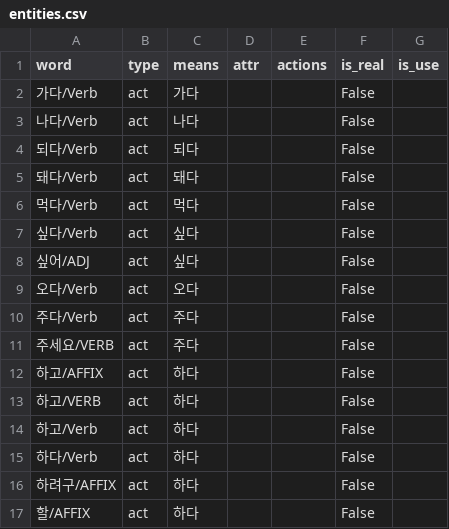
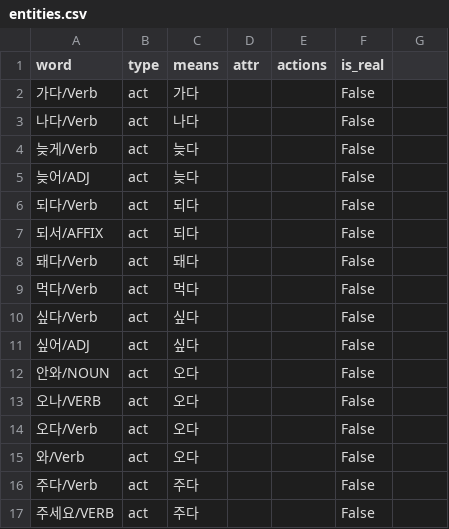
Before and after one commit to mypeacefulcode/systaxnet_chatbot, a CSV file: agent/data/entities.csv, drawn as a sheet; only a part is shown; the shorter side is filled out with more unchanged rows; the diff covers the shown part only.

```diff
--- a/agent/data/entities.csv
+++ b/agent/data/entities.csv
@@ -1,5 +1,8 @@
-word,type,means,attr,actions,is_real,is_use
+word,type,means,attr,actions,is_real
 가다/Verb,act,가다,,,False
 나다/Verb,act,나다,,,False
+늦게/Verb,act,늦다,,,False
+늦어/ADJ,act,늦다,,,False
 되다/Verb,act,되다,,,False
+되서/AFFIX,act,되다,,,False
 돼다/Verb,act,돼다,,,False
@@ -8,3 +11,6 @@ word,type,means,attr,actions,is_real,is_use
 싶어/ADJ,act,싶다,,,False
+안와/NOUN,act,오다,,,False
+오나/VERB,act,오다,,,False
 오다/Verb,act,오다,,,False
+와/Verb,act,오다,,,False
 주다/Verb,act,주다,,,False
```
Also changed, not shown: 5 added rows and 24 edited cells elsewhere in this file, 9 other files.
